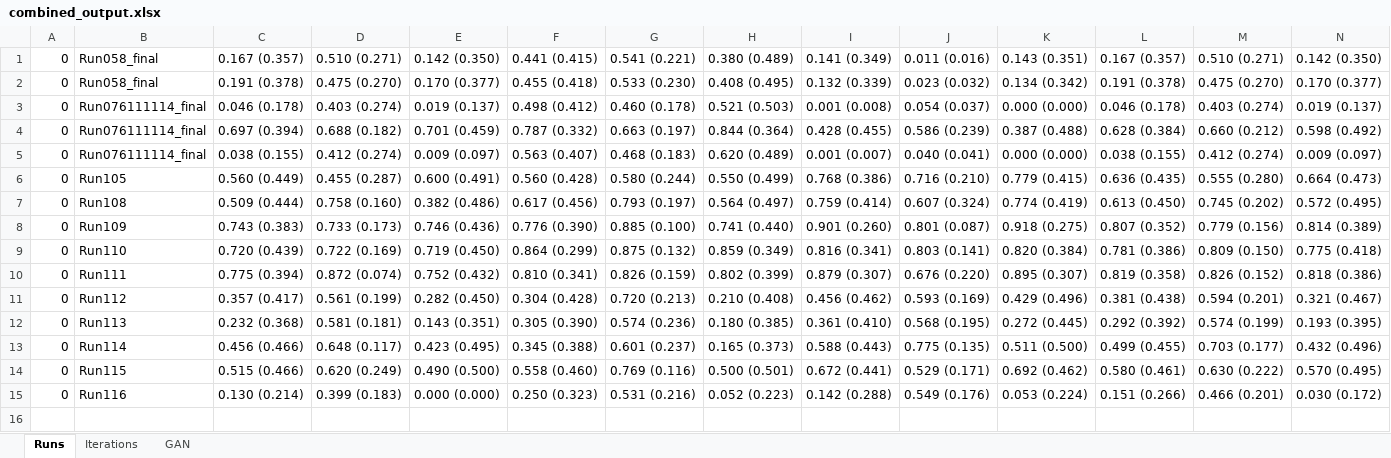
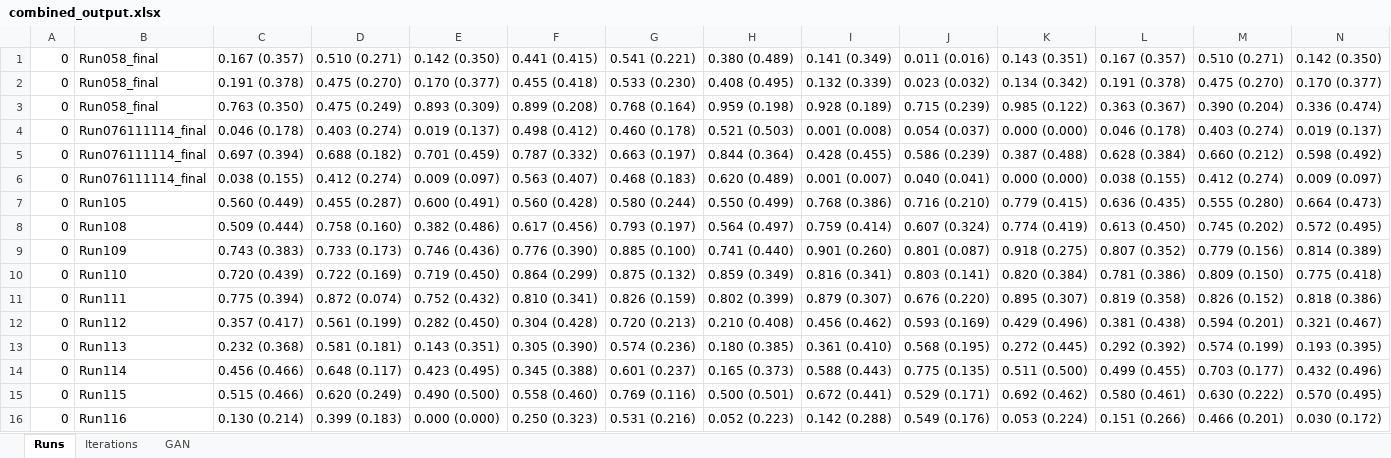
Before and after one commit to davidterroso/D, an Excel workbook: results/combined_output.xlsx, sheet Runs, drawn as a sheet; only a part is shown; values as stored, in another font and other column widths than the file's, no borders; rows hold the shown columns only; the diff names each change by its address in the sheet, - before the commit and + after, or states it on an @@ line.

Commit message:
updated fluid results

```diff
--- a/results/combined_output.xlsx (sheet Runs)
+++ b/results/combined_output.xlsx (sheet Runs)
+row 3: 0 | Run058_final | 0.763 (0.350) | 0.475 (0.249) | 0.893 (0.309) | 0.899 (0.208) | 0.768 (0.164) | 0.959 (0.198) | 0.928 (0.189) | 0.715 (0.239) | 0.985 (0.122) | 0.363 (0.367) | 0.390 (0.204) | 0.336 (0.474)
```
Also changed, not shown: 29 other files.
